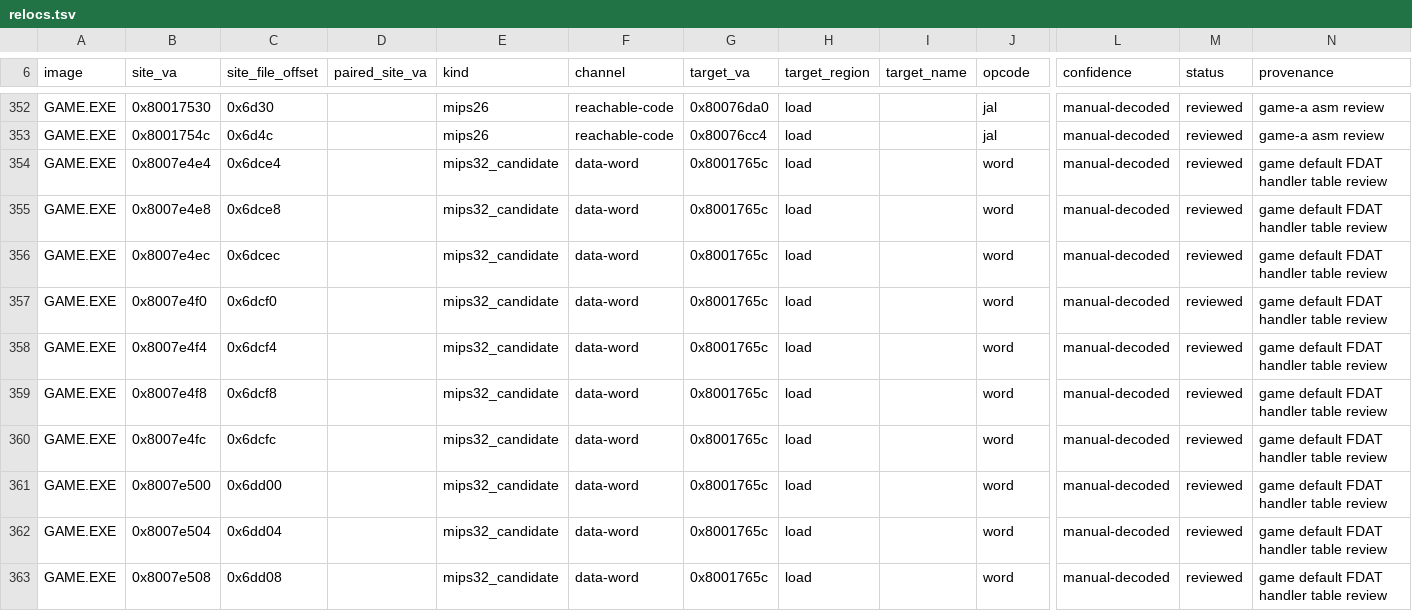
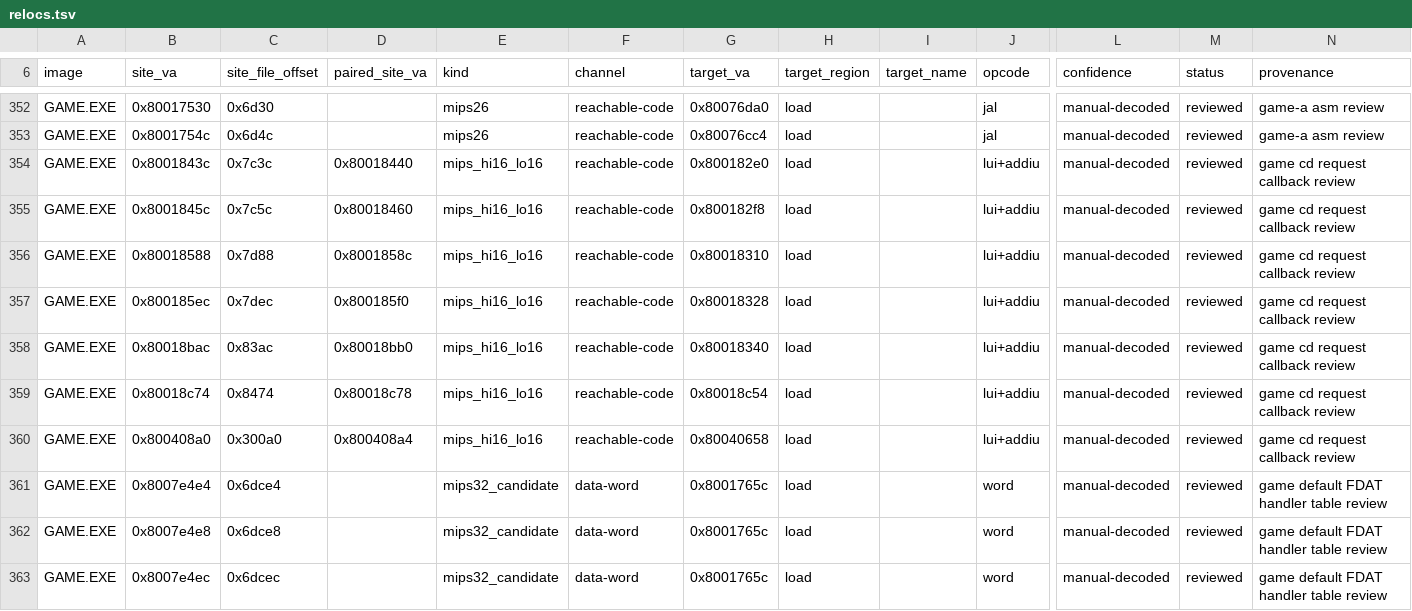
Before and after one commit to Voicedrew11/kings-field-3-decomp, a TSV file: config/retail/relocs.tsv, drawn as a sheet; only a part is shown, gaps mark what is left out; the shorter side is filled out with more unchanged rows; rows hold the shown columns only; the diff names each change by its address in the sheet, - before the commit and + after, or states it on an @@ line.

```diff
--- a/config/retail/relocs.tsv
+++ b/config/retail/relocs.tsv
+row 354: GAME.EXE | 0x8001843c | 0x7c3c | 0x80018440 | mips_hi16_lo16 | reachable-code | 0x800182e0 | load |  | lui+addiu | manual-decoded | reviewed | game cd request callback review
+row 355: GAME.EXE | 0x8001845c | 0x7c5c | 0x80018460 | mips_hi16_lo16 | reachable-code | 0x800182f8 | load |  | lui+addiu | manual-decoded | reviewed | game cd request callback review
+row 356: GAME.EXE | 0x80018588 | 0x7d88 | 0x8001858c | mips_hi16_lo16 | reachable-code | 0x80018310 | load |  | lui+addiu | manual-decoded | reviewed | game cd request callback review
+row 357: GAME.EXE | 0x800185ec | 0x7dec | 0x800185f0 | mips_hi16_lo16 | reachable-code | 0x80018328 | load |  | lui+addiu | manual-decoded | reviewed | game cd request callback review
+row 358: GAME.EXE | 0x80018bac | 0x83ac | 0x80018bb0 | mips_hi16_lo16 | reachable-code | 0x80018340 | load |  | lui+addiu | manual-decoded | reviewed | game cd request callback review
+row 359: GAME.EXE | 0x80018c74 | 0x8474 | 0x80018c78 | mips_hi16_lo16 | reachable-code | 0x80018c54 | load |  | lui+addiu | manual-decoded | reviewed | game cd request callback review
+row 360: GAME.EXE | 0x800408a0 | 0x300a0 | 0x800408a4 | mips_hi16_lo16 | reachable-code | 0x80040658 | load |  | lui+addiu | manual-decoded | reviewed | game cd request callback review
```
Also changed, not shown: config/retail/indirect_sites.tsv, 1 other file.
